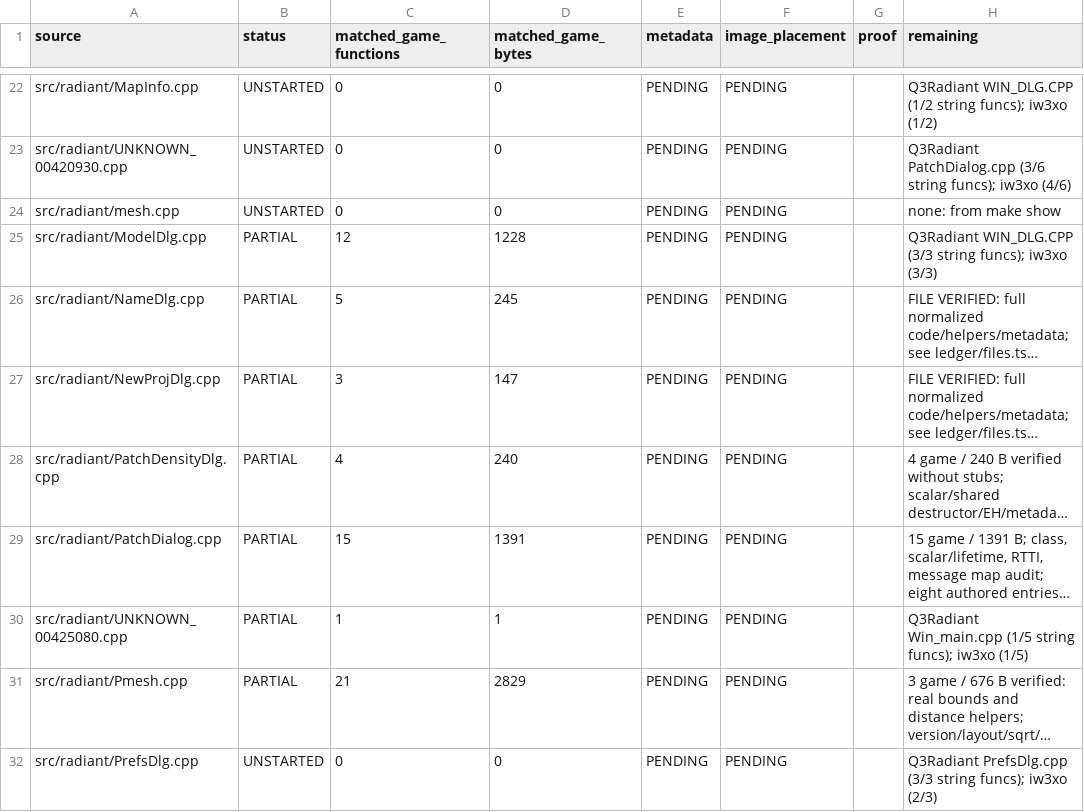
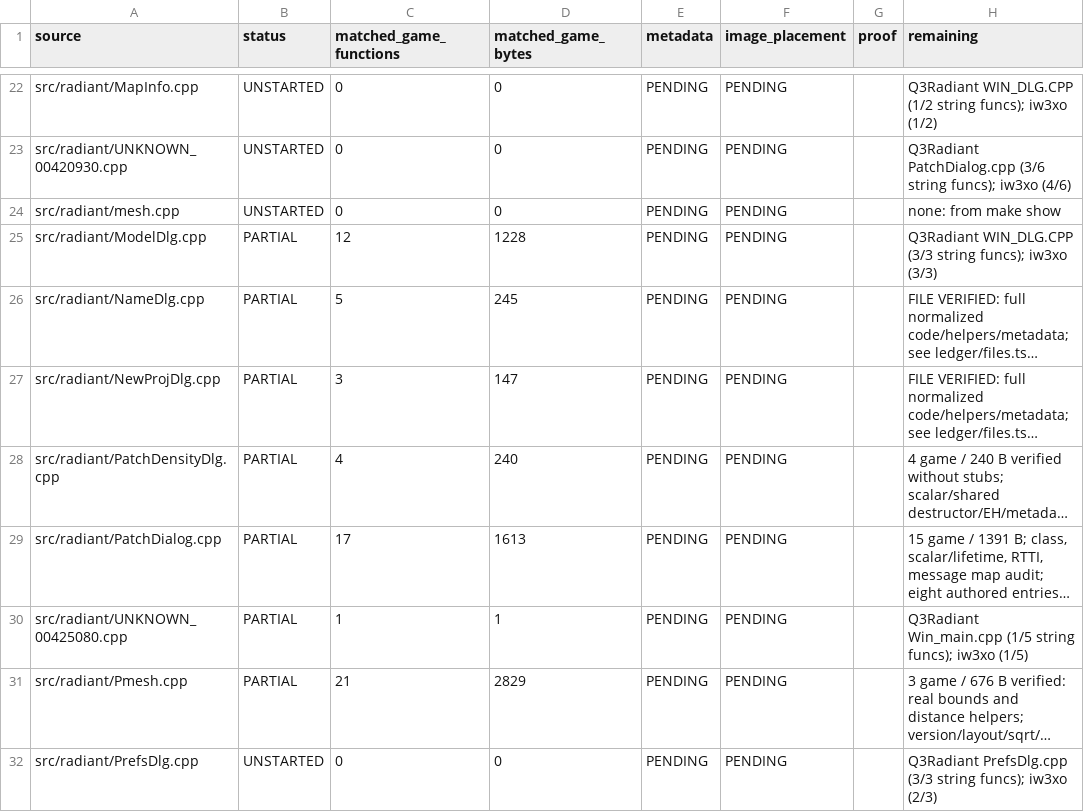
Before and after one commit to nawaftahir/cod2_wip, a TSV file: ledger/files.tsv, drawn as a sheet; only a part is shown, gaps mark what is left out; long unchanged cells end in …; the diff names each change by its address in the sheet, - before the commit and + after, or states it on an @@ line.

```diff
--- a/ledger/files.tsv
+++ b/ledger/files.tsv
-C29 (matched_game_functions): 15
+C29 (matched_game_functions): 17
-D29 (matched_game_bytes): 1391
+D29 (matched_game_bytes): 1613
```
Also changed, not shown: 1 other file.
